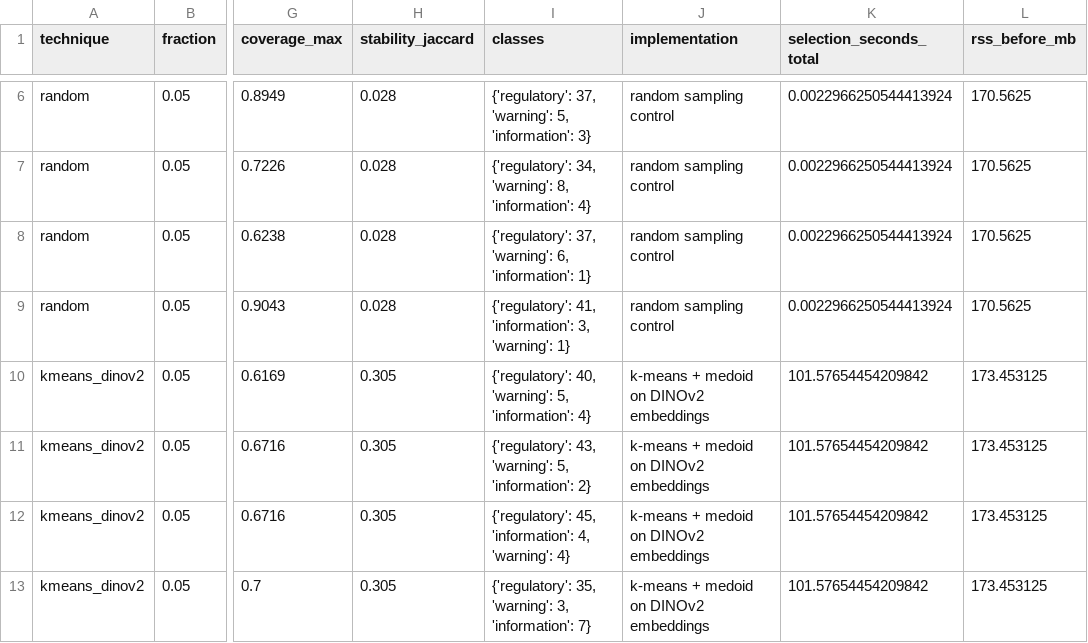
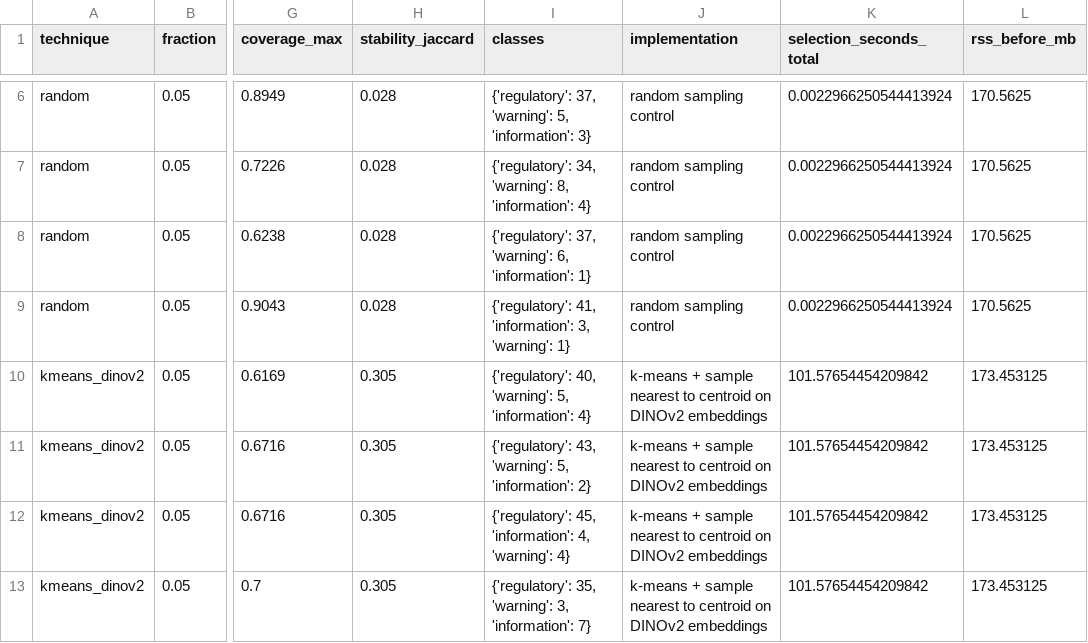
Before and after one commit to Kastango/wvc2026-deteccao-placas, a CSV file: outputs/bvtsld/selections_summary.csv, drawn as a sheet; only a part is shown, gaps mark what is left out; the diff covers the shown part only; the diff names each change by its address in the sheet, - before the commit and + after, or states it on an @@ line.

Commit message:
Update README and scripts to clarify selection methods and enhance human review process; change k-means implementation description and add new human review metadata function.

```diff
--- a/outputs/bvtsld/selections_summary.csv
+++ b/outputs/bvtsld/selections_summary.csv
-J10:J13 (implementation): k-means + medoid on DINOv2…
+J10:J13 (implementation): k-means + sample nearest to centroid on DINOv2…
```
Also changed, not shown: 28 edited cells elsewhere in this file, 50 other files.
